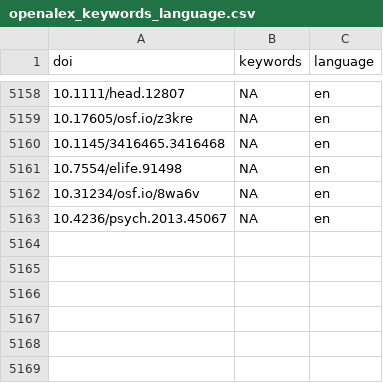
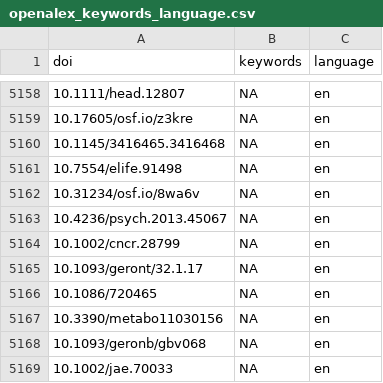
Before and after one commit to forrtproject/fred-data, a CSV file: cache/openalex_keywords_language.csv, drawn as a sheet; only a part is shown, gaps mark what is left out.

```diff
--- a/cache/openalex_keywords_language.csv
+++ b/cache/openalex_keywords_language.csv
@@ -5163 +5163,7 @@
 "10.4236/psych.2013.45067",NA,"en"
+"10.1002/cncr.28799",NA,"en"
+"10.1093/geront/32.1.17",NA,"en"
+"10.1086/720465",NA,"en"
+"10.3390/metabo11030156",NA,"en"
+"10.1093/geronb/gbv068",NA,"en"
+"10.1002/jae.70033",NA,"en"
```
Also changed, not shown: cache/unpaywall_oa.csv, 5 other files.
